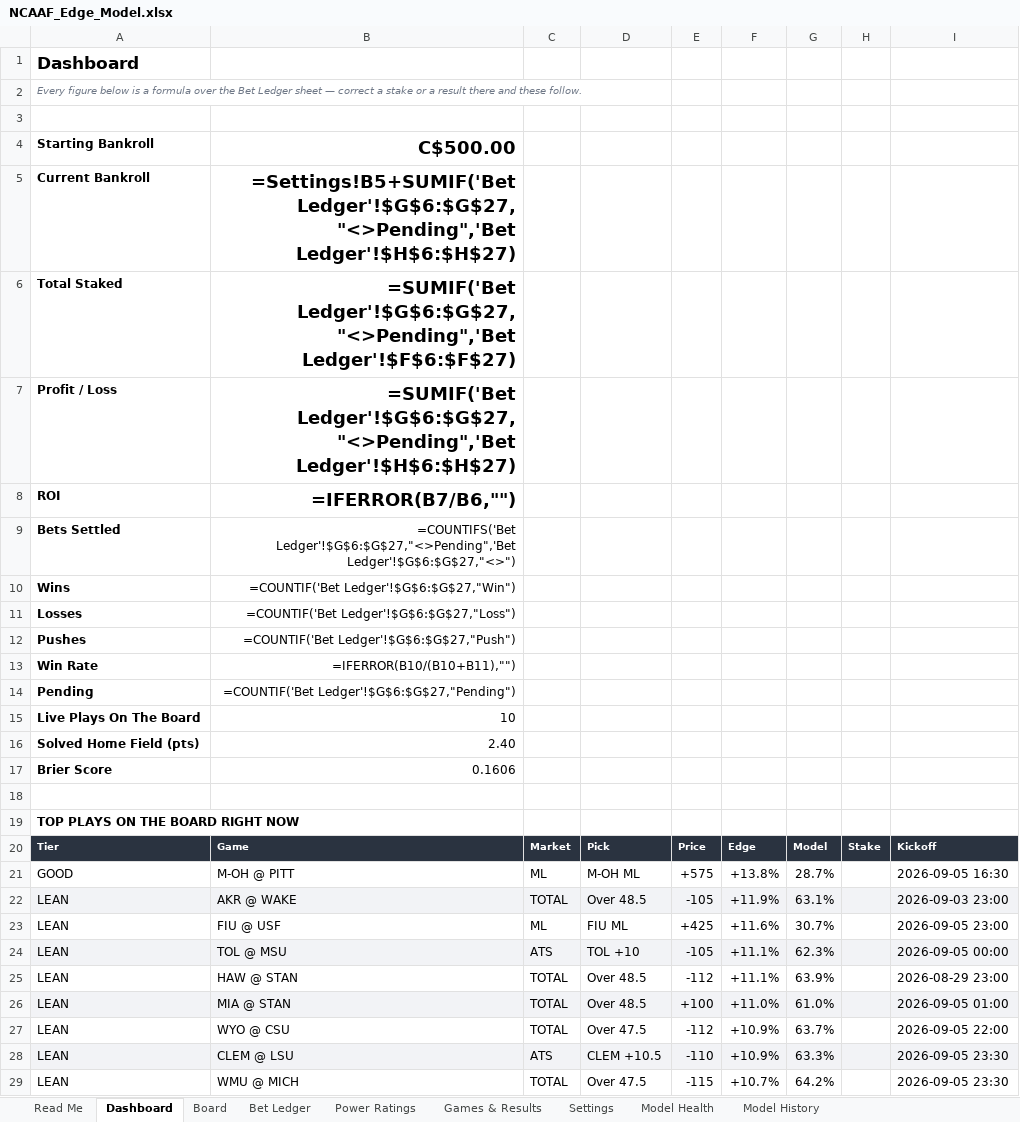
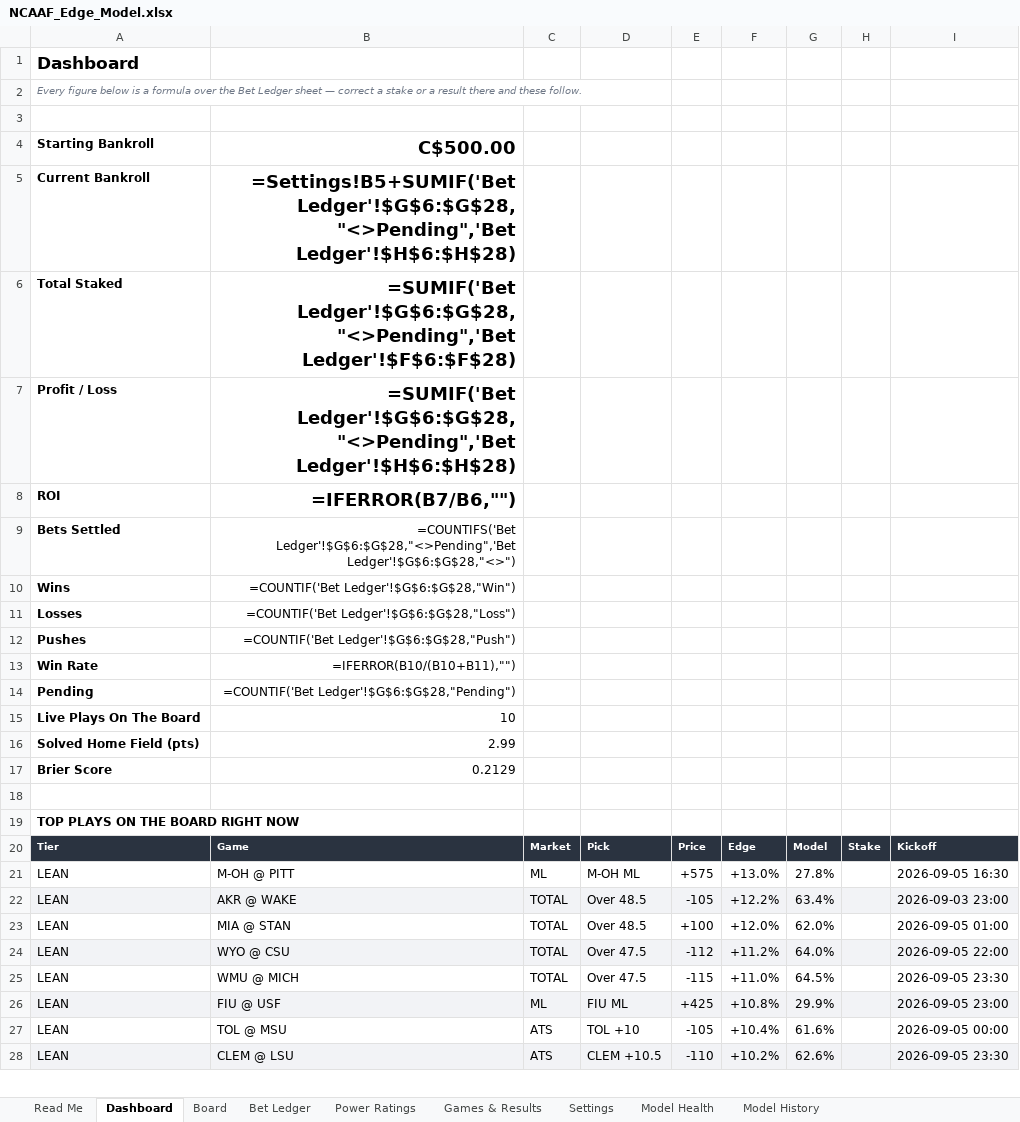
Before and after one commit to CHILLYCHILLY14/ncaaf-edge, an Excel workbook: NCAAF_Edge_Model.xlsx, sheet Dashboard, drawn as a sheet; only a part is shown; values as stored, in another font and other column widths than the file's, no borders; formulas without a stored value are shown as written; removed rows and columns are numbered as before the commit, all else as after; the diff covers the shown part only; the diff names each change by its address in the sheet, - before the commit and + after, or states it on an @@ line.

```diff
--- a/NCAAF_Edge_Model.xlsx (sheet Dashboard)
+++ b/NCAAF_Edge_Model.xlsx (sheet Dashboard)
-B5: =Settings!B5+SUMIF('Bet Ledger'!$G$6:$G$27,"<>Pending",'Bet Ledger'!$H$6:$H$27)
+B5: =Settings!B5+SUMIF('Bet Ledger'!$G$6:$G$28,"<>Pending",'Bet Ledger'!$H$6:$H$28)
-B6: =SUMIF('Bet Ledger'!$G$6:$G$27,"<>Pending",'Bet Ledger'!$F$6:$F$27)
+B6: =SUMIF('Bet Ledger'!$G$6:$G$28,"<>Pending",'Bet Ledger'!$F$6:$F$28)
-B7: =SUMIF('Bet Ledger'!$G$6:$G$27,"<>Pending",'Bet Ledger'!$H$6:$H$27)
+B7: =SUMIF('Bet Ledger'!$G$6:$G$28,"<>Pending",'Bet Ledger'!$H$6:$H$28)
-B9: =COUNTIFS('Bet Ledger'!$G$6:$G$27,"<>Pending",'Bet Ledger'!$G$6:$G$27,"<>")
+B9: =COUNTIFS('Bet Ledger'!$G$6:$G$28,"<>Pending",'Bet Ledger'!$G$6:$G$28,"<>")
-B10: =COUNTIF('Bet Ledger'!$G$6:$G$27,"Win")
+B10: =COUNTIF('Bet Ledger'!$G$6:$G$28,"Win")
-B11: =COUNTIF('Bet Ledger'!$G$6:$G$27,"Loss")
+B11: =COUNTIF('Bet Ledger'!$G$6:$G$28,"Loss")
-B12: =COUNTIF('Bet Ledger'!$G$6:$G$27,"Push")
+B12: =COUNTIF('Bet Ledger'!$G$6:$G$28,"Push")
-B14: =COUNTIF('Bet Ledger'!$G$6:$G$27,"Pending")
+B14: =COUNTIF('Bet Ledger'!$G$6:$G$28,"Pending")
-B16: 2.40
+B16: 2.99
-B17: 0.1606
+B17: 0.2129
-A21: GOOD
+A21: LEAN
-F21: +13.8%
+F21: +13.0%
-G21: 28.7%
+G21: 27.8%
-F22: +11.9%
+F22: +12.2%
-G22: 63.1%
+G22: 63.4%
-row 23: LEAN | FIU @ USF | ML | FIU ML | +425 | +11.6% | 30.7% |  | 2026-09-05 23:00
-row 24: LEAN | TOL @ MSU | ATS | TOL +10 | -105 | +11.1% | 62.3% |  | 2026-09-05 00:00
-row 25: LEAN | HAW @ STAN | TOTAL | Over 48.5 | -112 | +11.1% | 63.9% |  | 2026-08-29 23:00
-A23:I23 fill: #F2F3F6
+A23:I23 fill: none
-F23: +11.0%
+F23: +12.0%
-G23: 61.0%
+G23: 62.0%
-A24:I24 fill: none
+A24:I24 fill: #F2F3F6
-F24: +10.9%
+F24: +11.2%
-G24: 63.7%
+G24: 64.0%
-row 28: LEAN | CLEM @ LSU | ATS | CLEM +10.5 | -110 | +10.9% | 63.3% |  | 2026-09-05 23:30
-F25: +10.7%
+F25: +11.0%
-G25: 64.2%
+G25: 64.5%
+row 26: LEAN | FIU @ USF | ML | FIU ML | +425 | +10.8% | 29.9% |  | 2026-09-05 23:00
+row 27: LEAN | TOL @ MSU | ATS | TOL +10 | -105 | +10.4% | 61.6% |  | 2026-09-05 00:00
+row 28: LEAN | CLEM @ LSU | ATS | CLEM +10.5 | -110 | +10.2% | 62.6% |  | 2026-09-05 23:30
```
Also changed, not shown: 1 added row, 2 edited cells and cell formats elsewhere in this sheet, sheet Board, sheet Bet Ledger, sheet Games & Results, sheet Power Ratings, sheet Model History, sheet Model Health, 2 more sheets, 12 other files.
